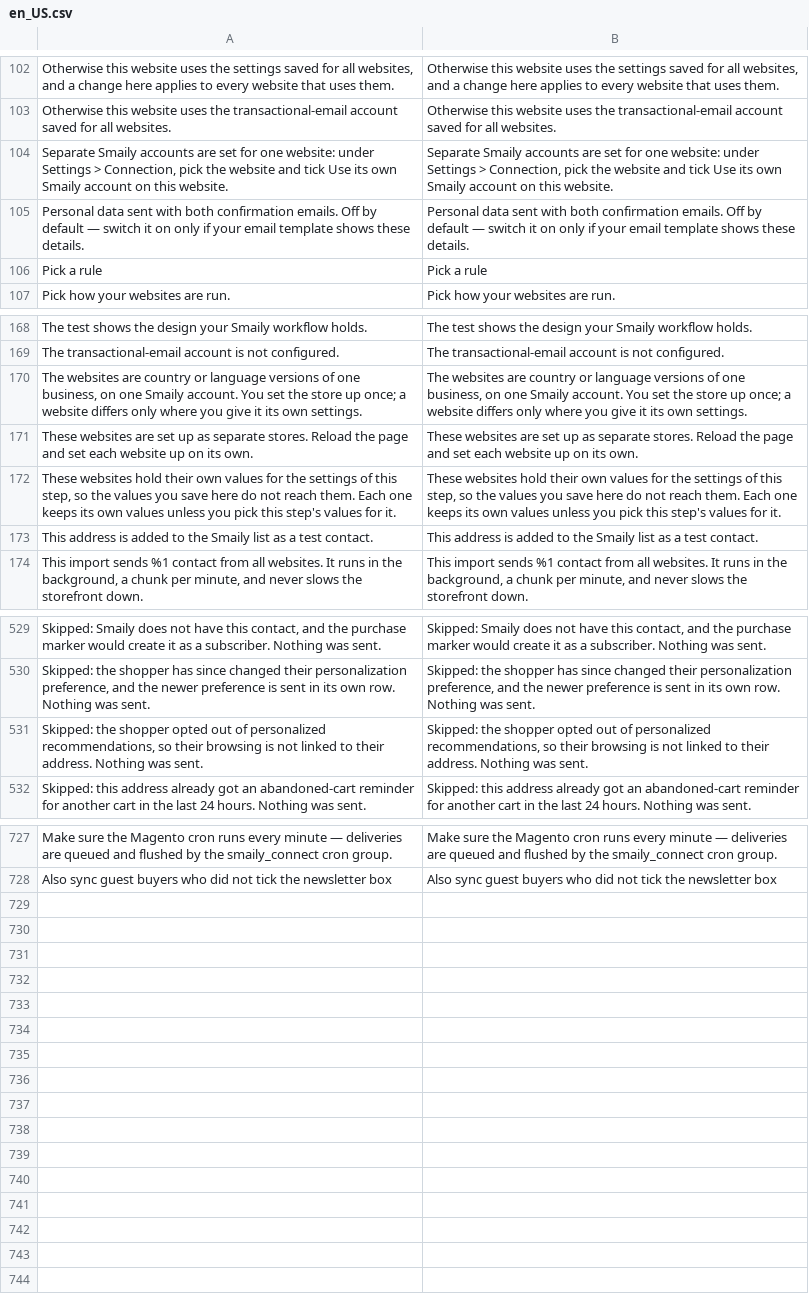
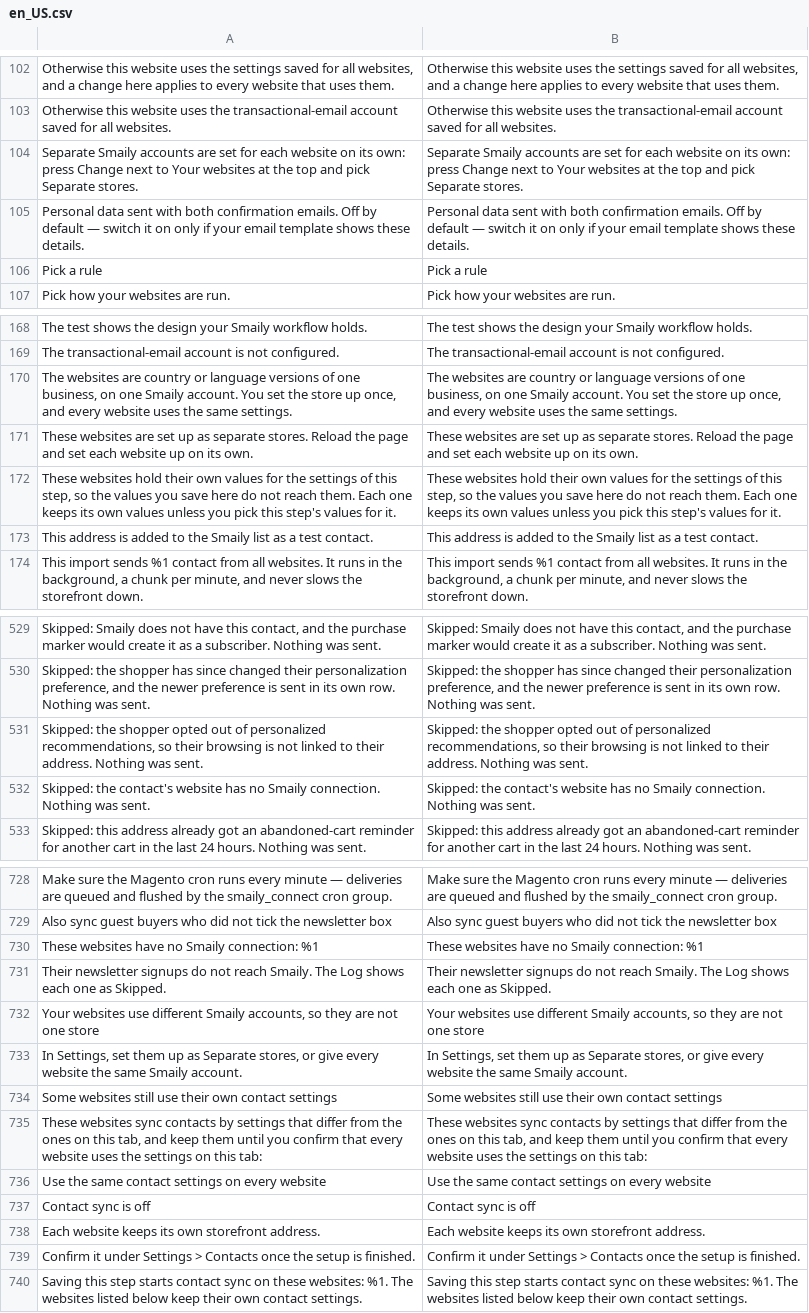
Before and after one commit to sendsmaily/smaily-magento-extension, a CSV file: i18n/en_US.csv, drawn as a sheet; only a part is shown, gaps mark what is left out.

```diff
--- a/i18n/en_US.csv
+++ b/i18n/en_US.csv
@@ -103,3 +103,3 @@
 "Otherwise this website uses the transactional-email account saved for all websites.","Otherwise this website uses the transactional-email account saved for all websites."
-"Separate Smaily accounts are set for one website: under Settings > Connection, pick the website and tick Use its own Smaily account on this website.","Separate Smaily accounts are set for one website: under Settings > Connection, pick the website and tick Use its own Smaily account on this website."
+"Separate Smaily accounts are set for each website on its own: press Change next to Your websites at the top and pick Separate stores.","Separate Smaily accounts are set for each website on its own: press Change next to Your websites at the top and pick Separate stores."
 "Personal data sent with both confirmation emails. Off by default — switch it on only if your email template shows these details.","Personal data sent with both confirmation emails. Off by default — switch it on only if your email template shows these details."
@@ -169,3 +169,3 @@
 "The transactional-email account is not configured.","The transactional-email account is not configured."
-"The websites are country or language versions of one business, on one Smaily account. You set the store up once; a website differs only where you give it its own settings.","The websites are country or language versions of one business, on one Smaily account. You set the store up once; a website differs only where you give it its own settings."
+"The websites are country or language versions of one business, on one Smaily account. You set the store up once, and every website uses the same settings.","The websites are country or language versions of one business, on one Smaily account. You set the store up once, and every website uses the same settings."
 "These websites are set up as separate stores. Reload the page and set each website up on its own.","These websites are set up as separate stores. Reload the page and set each website up on its own."
@@ -531,2 +531,3 @@
 "Skipped: the shopper opted out of personalized recommendations, so their browsing is not linked to their address. Nothing was sent.","Skipped: the shopper opted out of personalized recommendations, so their browsing is not linked to their address. Nothing was sent."
+"Skipped: the contact's website has no Smaily connection. Nothing was sent.","Skipped: the contact's website has no Smaily connection. Nothing was sent."
 "Skipped: this address already got an abandoned-cart reminder for another cart in the last 24 hours. Nothing was sent.","Skipped: this address already got an abandoned-cart reminder for another cart in the last 24 hours. Nothing was sent."
@@ -728 +729,12 @@
 "Also sync guest buyers who did not tick the newsletter box","Also sync guest buyers who did not tick the newsletter box"
+"These websites have no Smaily connection: %1","These websites have no Smaily connection: %1"
+"Their newsletter signups do not reach Smaily. The Log shows each one as Skipped.","Their newsletter signups do not reach Smaily. The Log shows each one as Skipped."
+"Your websites use different Smaily accounts, so they are not one store","Your websites use different Smaily accounts, so they are not one store"
+"In Settings, set them up as Separate stores, or give every website the same Smaily account.","In Settings, set them up as Separate stores, or give every website the same Smaily account."
+"Some websites still use their own contact settings","Some websites still use their own contact settings"
+"These websites sync contacts by settings that differ from the ones on this tab, and keep them until you confirm that every website uses the settings on this tab:","These websites sync contacts by settings that differ from the ones on this tab, and keep them until you confirm that every website uses the settings on this tab:"
+"Use the same contact settings on every website","Use the same contact settings on every website"
+"Contact sync is off","Contact sync is off"
+"Each website keeps its own storefront address.","Each website keeps its own storefront address."
+"Confirm it under Settings > Contacts once the setup is finished.","Confirm it under Settings > Contacts once the setup is finished."
+"Saving this step starts contact sync on these websites: %1. The websites listed below keep their own contact settings.","Saving this step starts contact sync on these websites: %1. The websites listed below keep their own contact settings."
```
Also changed, not shown: i18n/et_EE.csv, 51 other files.
